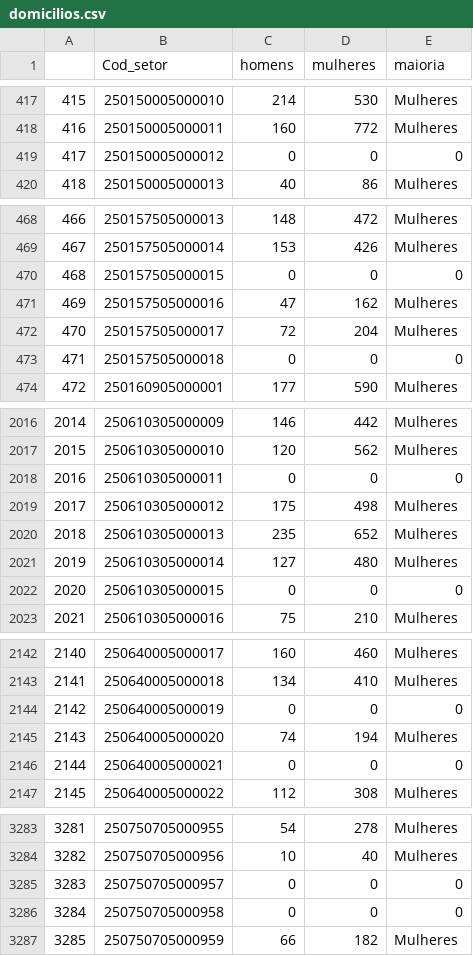
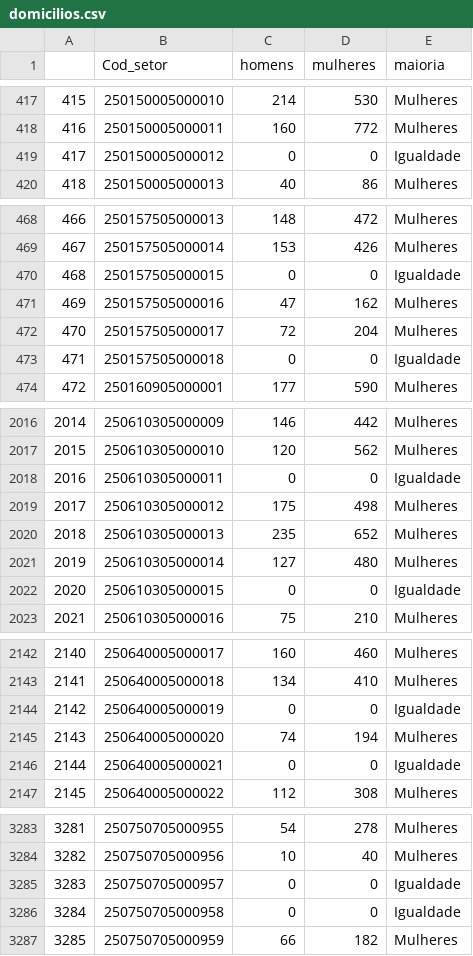
Before and after one commit to gilvanneto/lab03_visualizacao, a CSV file: domicilios.csv, drawn as a sheet; only a part is shown, gaps mark what is left out; the diff covers the shown part only.

```diff
--- a/domicilios.csv
+++ b/domicilios.csv
@@ -418,3 +418,3 @@
 416,250150005000011,160,772,Mulheres
-417,250150005000012,0,0,0
+417,250150005000012,0,0,Igualdade
 418,250150005000013,40,86,Mulheres
@@ -469,6 +469,6 @@
 467,250157505000014,153,426,Mulheres
-468,250157505000015,0,0,0
+468,250157505000015,0,0,Igualdade
 469,250157505000016,47,162,Mulheres
 470,250157505000017,72,204,Mulheres
-471,250157505000018,0,0,0
+471,250157505000018,0,0,Igualdade
 472,250160905000001,177,590,Mulheres
@@ -2017,3 +2017,3 @@
 2015,250610305000010,120,562,Mulheres
-2016,250610305000011,0,0,0
+2016,250610305000011,0,0,Igualdade
 2017,250610305000012,175,498,Mulheres
@@ -2021,3 +2021,3 @@
 2019,250610305000014,127,480,Mulheres
-2020,250610305000015,0,0,0
+2020,250610305000015,0,0,Igualdade
 2021,250610305000016,75,210,Mulheres
@@ -2143,5 +2143,5 @@
 2141,250640005000018,134,410,Mulheres
-2142,250640005000019,0,0,0
+2142,250640005000019,0,0,Igualdade
 2143,250640005000020,74,194,Mulheres
-2144,250640005000021,0,0,0
+2144,250640005000021,0,0,Igualdade
 2145,250640005000022,112,308,Mulheres
@@ -3284,4 +3284,4 @@
 3282,250750705000956,10,40,Mulheres
-3283,250750705000957,0,0,0
-3284,250750705000958,0,0,0
+3283,250750705000957,0,0,Igualdade
+3284,250750705000958,0,0,Igualdade
 3285,250750705000959,66,182,Mulheres
```
Also changed, not shown: 34 edited cells elsewhere in this file.
